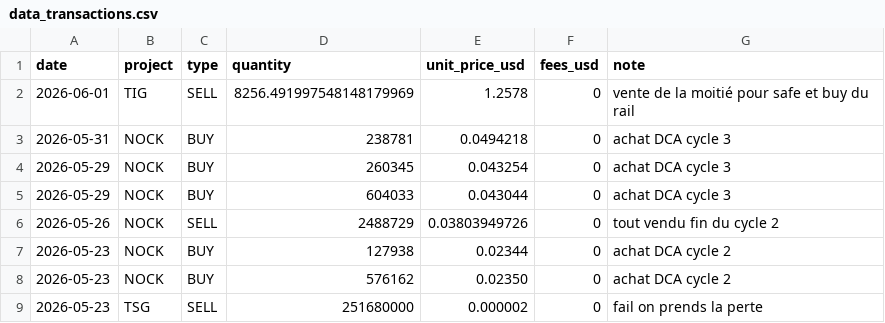
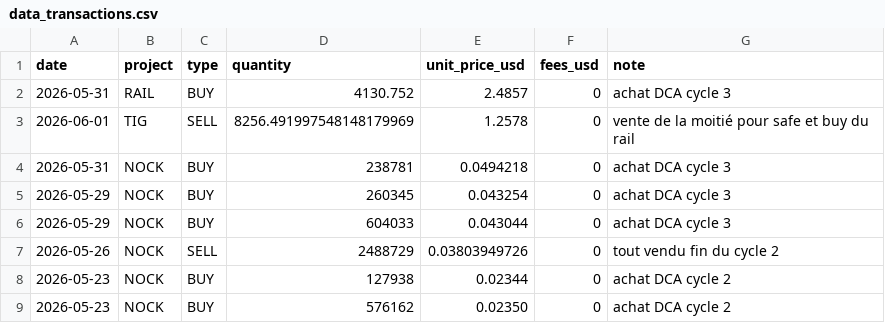
Before and after one commit to bwminingae/portfolio, a CSV file: data_transactions.csv, drawn as a sheet; only a part is shown; the shorter side is filled out with more unchanged rows.

Commit message:
Update data_transactions.csv

```diff
--- a/data_transactions.csv
+++ b/data_transactions.csv
@@ -1,2 +1,3 @@
 date,project,type,quantity,unit_price_usd,fees_usd,note
+2026-05-31,RAIL,BUY,4130.752,2.4857,0,achat DCA cycle 3
 2026-06-01,TIG,SELL,8256.491997548148179969,1.2578,0,vente de la moitié pour safe et buy du rail
```
